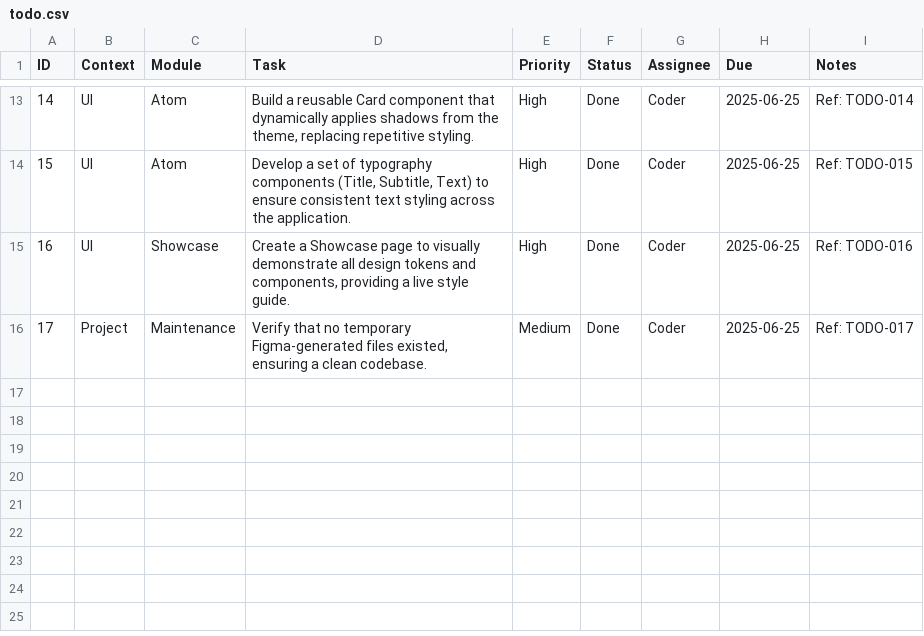
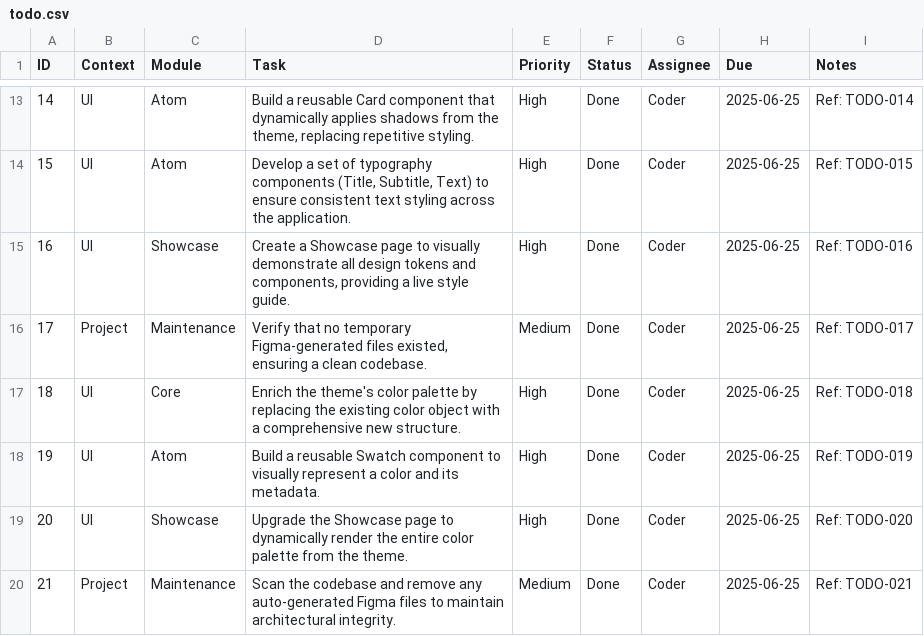
Before and after one commit to hoduyquocbao/languageui, a CSV file: todo.csv, drawn as a sheet; only a part is shown, gaps mark what is left out.

Commit message:
feat(core): enrich theme and upgrade showcase

```diff
--- a/todo.csv
+++ b/todo.csv
@@ -16 +16,5 @@ ID,Context,Module,Task,Priority,Status,Assignee,Due,Notes
 17,Project,Maintenance,"Verify that no temporary Figma-generated files existed, ensuring a clean codebase.",Medium,Done,Coder,2025-06-25,"Ref: TODO-017"
+18,UI,Core,"Enrich the theme's color palette by replacing the existing color object with a comprehensive new structure.",High,Done,Coder,2025-06-25,"Ref: TODO-018"
+19,UI,Atom,"Build a reusable Swatch component to visually represent a color and its metadata.",High,Done,Coder,2025-06-25,"Ref: TODO-019"
+20,UI,Showcase,"Upgrade the Showcase page to dynamically render the entire color palette from the theme.",High,Done,Coder,2025-06-25,"Ref: TODO-020"
+21,Project,Maintenance,"Scan the codebase and remove any auto-generated Figma files to maintain architectural integrity.",Medium,Done,Coder,2025-06-25,"Ref: TODO-021"
```
Also changed, not shown: architecture.csv, memories.csv, 6 other files.
